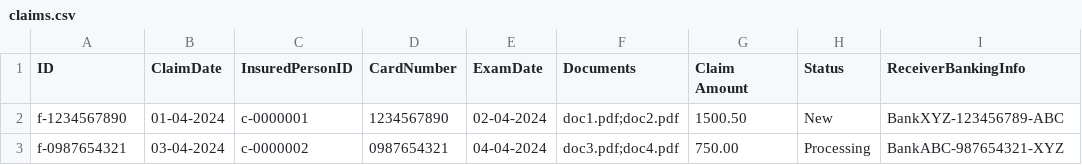
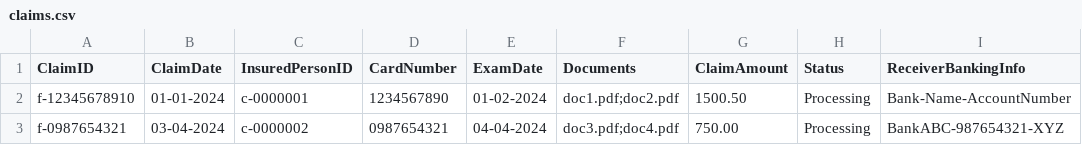
Before and after one commit to s3836565/Assi3, a CSV file: src/main/resources/claims.csv, drawn as a sheet.

```diff
--- a/src/main/resources/claims.csv
+++ b/src/main/resources/claims.csv
@@ -1,3 +1,3 @@
-ID,ClaimDate,InsuredPersonID,CardNumber,ExamDate,Documents,Claim Amount,Status,ReceiverBankingInfo
-f-1234567890,01-04-2024,c-0000001,1234567890,02-04-2024,doc1.pdf;doc2.pdf,1500.50,New,BankXYZ-123456789-ABC
+ClaimID,ClaimDate,InsuredPersonID,CardNumber,ExamDate,Documents,ClaimAmount,Status,ReceiverBankingInfo
+f-12345678910,01-01-2024,c-0000001,1234567890,01-02-2024,"doc1.pdf;doc2.pdf",1500.50,Processing,Bank-Name-AccountNumber
 f-0987654321,03-04-2024,c-0000002,0987654321,04-04-2024,doc3.pdf;doc4.pdf,750.00,Processing,BankABC-987654321-XYZ
```
Also changed, not shown: src/main/resources/customers.csv, 8 other files.
